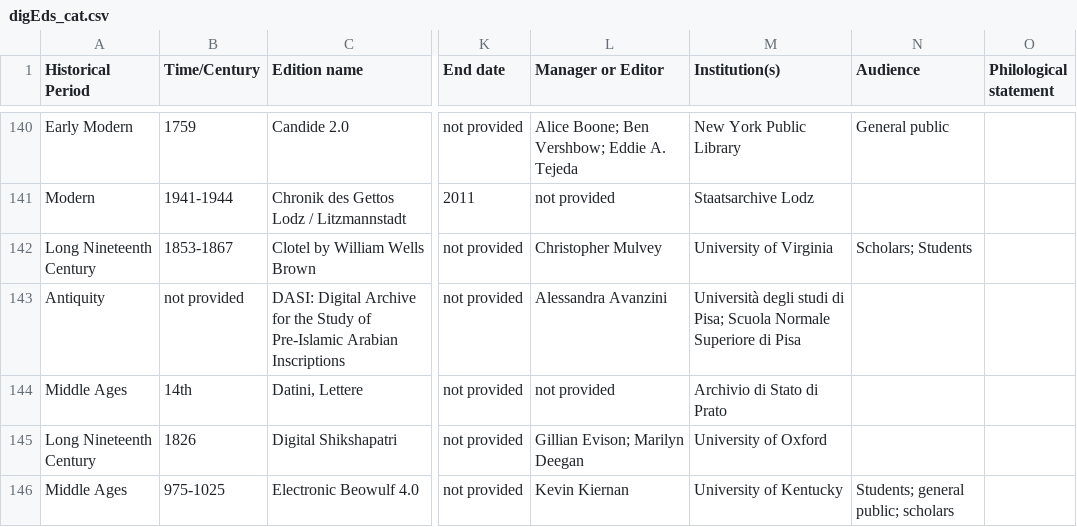
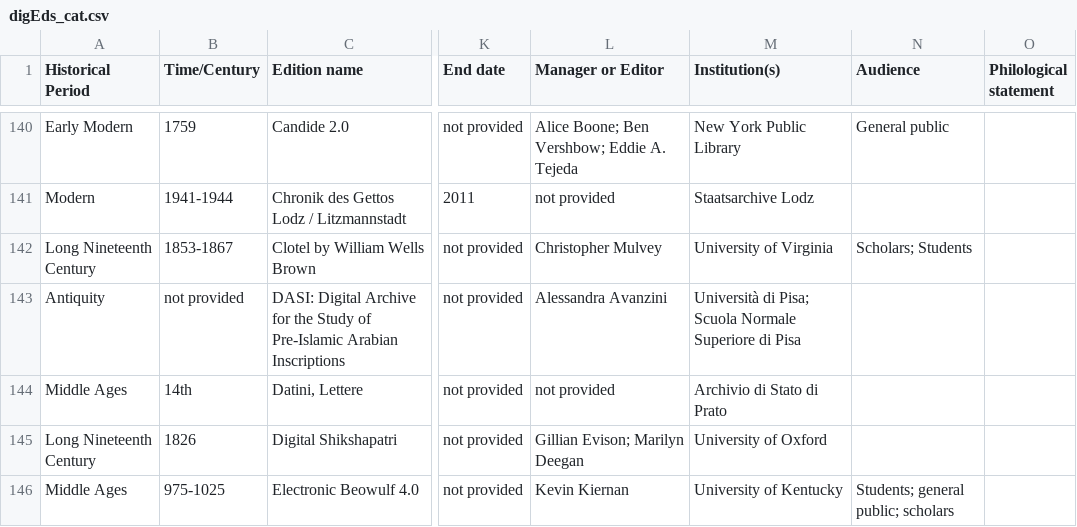
Before and after one commit to gfranzini/digEds_cat, a CSV file: digEds_cat.csv, drawn as a sheet; only a part is shown, gaps mark what is left out; the diff covers the shown part only; the diff names each change by its address in the sheet, - before the commit and + after, or states it on an @@ line.

Commit message:
Institution fixes and updates

```diff
--- a/digEds_cat.csv
+++ b/digEds_cat.csv
-M143 (Institution(s)): Università degli studi di Pisa;…
+M143 (Institution(s)): Università di Pisa;…
```
Also changed, not shown: 10 edited cells elsewhere in this file.
